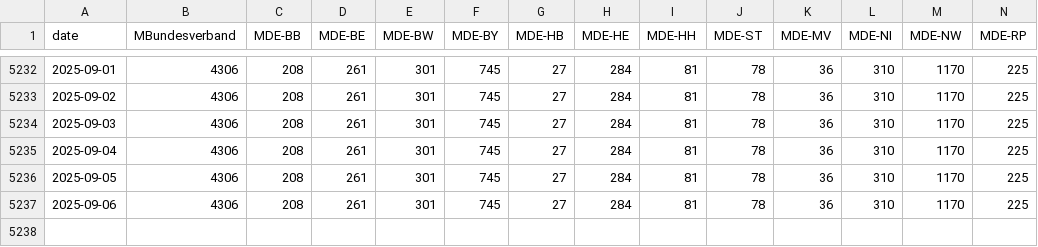
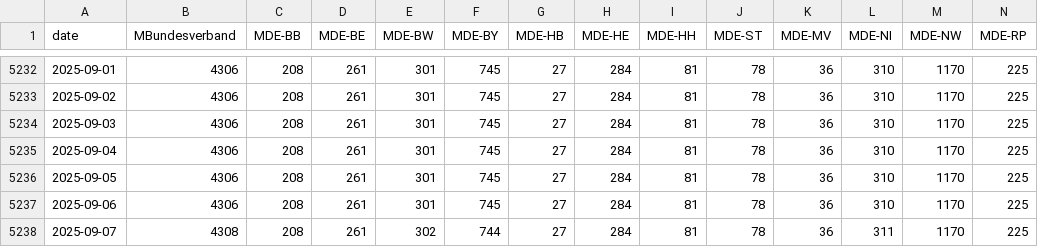
Before and after one commit to Piratenreste/piratenreste.github.io, a CSV file: estimate.csv, drawn as a sheet; only a part is shown, gaps mark what is left out; rows hold the shown columns only; the diff names each change by its address in the sheet, - before the commit and + after, or states it on an @@ line.

Commit message:
Konsolidiere!

```diff
--- a/estimate.csv
+++ b/estimate.csv
+row 5238: 2025-09-07 | 4308 | 208 | 261 | 302 | 744 | 27 | 284 | 81 | 78 | 36 | 311 | 1170 | 225
```
